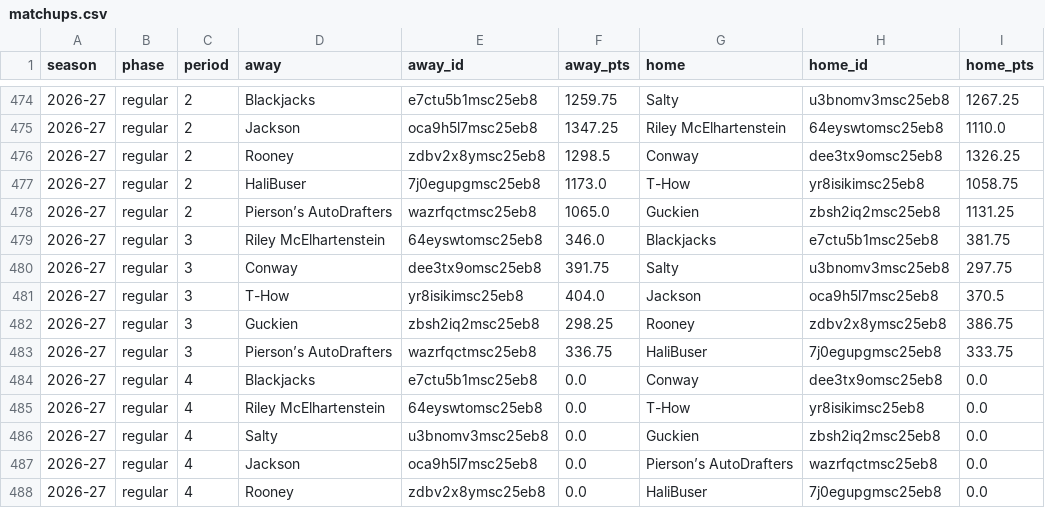
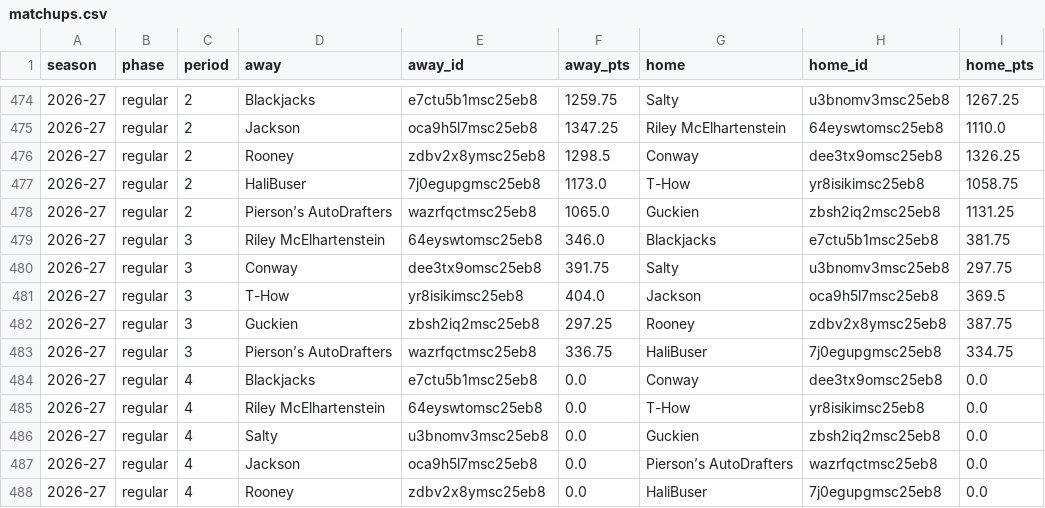
Before and after one commit to salty-api/fantrax-dashboard, a CSV file: data/matchups.csv, drawn as a sheet; only a part is shown, gaps mark what is left out.

```diff
--- a/data/matchups.csv
+++ b/data/matchups.csv
@@ -480,5 +480,5 @@ season,phase,period,away,away_id,away_pts,home,home_id,home_pts
 2026-27,regular,3,Conway,dee3tx9omsc25eb8,391.75,Salty,u3bnomv3msc25eb8,297.75
-2026-27,regular,3,T-How,yr8isikimsc25eb8,404.0,Jackson,oca9h5l7msc25eb8,370.5
-2026-27,regular,3,Guckien,zbsh2iq2msc25eb8,298.25,Rooney,zdbv2x8ymsc25eb8,386.75
-2026-27,regular,3,Pierson’s AutoDrafters,wazrfqctmsc25eb8,336.75,HaliBuser,7j0egupgmsc25eb8,333.75
+2026-27,regular,3,T-How,yr8isikimsc25eb8,404.0,Jackson,oca9h5l7msc25eb8,369.5
+2026-27,regular,3,Guckien,zbsh2iq2msc25eb8,297.25,Rooney,zdbv2x8ymsc25eb8,387.75
+2026-27,regular,3,Pierson’s AutoDrafters,wazrfqctmsc25eb8,336.75,HaliBuser,7j0egupgmsc25eb8,334.75
 2026-27,regular,4,Blackjacks,e7ctu5b1msc25eb8,0.0,Conway,dee3tx9omsc25eb8,0.0
```
Also changed, not shown: data/player_games.csv, data/player_weeks.csv, 20 other files.
